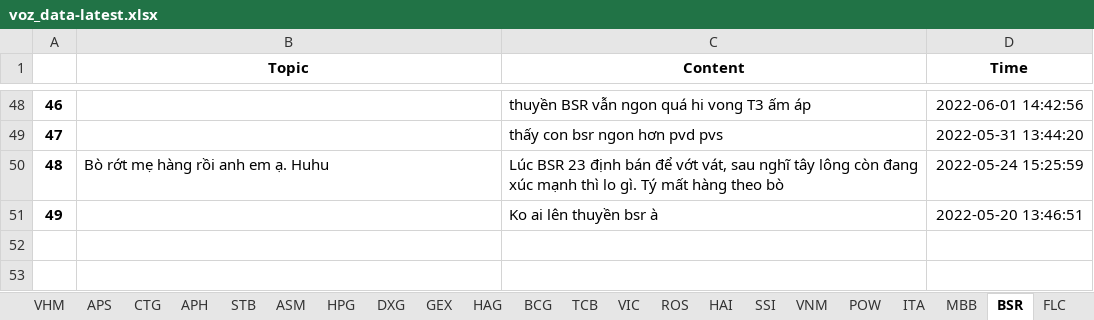
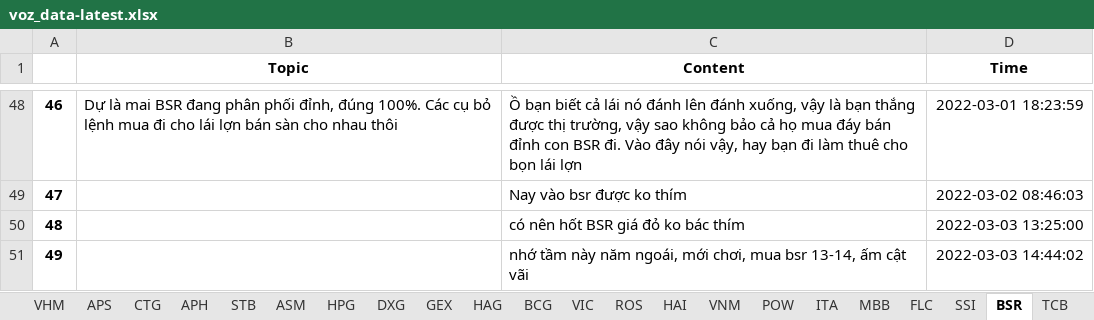
Before and after one commit to nta-byte/voz-crawler, an Excel workbook: crawler/data/voz_data-latest.xlsx, sheet BSR, drawn as a sheet; only a part is shown, gaps mark what is left out; values as stored, in another font and other column widths than the file's, no borders; the diff covers the shown part only; the diff names each change by its address in the sheet, - before the commit and + after, or states it on an @@ line.

```diff
--- a/crawler/data/voz_data-latest.xlsx (sheet BSR)
+++ b/crawler/data/voz_data-latest.xlsx (sheet BSR)
@@ sheet tab order changed: VHM | APS | CTG | APH | STB | ASM | HPG | DXG | GEX | HAG | BCG | VIC | ROS | HAI | VNM | POW | ITA | MBB | FLC | SSI | BSR | TCB @@
-B48 (Topic): (empty)
+B48 (Topic): Dự là mai BSR đang phân phối đỉnh, đúng 100%. Các cụ bỏ lệnh mua đi cho lái lợn bán sàn cho nhau thôi
-C48 (Content): thuyền BSR vẫn ngon quá hi vong T3 ấm áp
+C48 (Content): Ồ bạn biết cả lái nó đánh lên đánh xuống, vậy là bạn thắng được thị trường, vậy sao không bảo cả họ mua đáy bán đỉnh con BSR đi. Vào đây nói vậy, hay bạn đi làm thuê cho bọn lái lợn
-D48 (Time): 2022-06-01 14:42:56
+D48 (Time): 2022-03-01 18:23:59
-C49 (Content): thấy con bsr ngon hơn pvd pvs
+C49 (Content): Nay vào bsr được ko thím
-D49 (Time): 2022-05-31 13:44:20
+D49 (Time): 2022-03-02 08:46:03
-B50 (Topic): Bò rớt mẹ hàng rồi anh em ạ. Huhu
+B50 (Topic): (empty)
-C50 (Content): Lúc BSR 23 định bán để vớt vát, sau nghĩ tây lông còn đang xúc mạnh thì lo gì. Tý mất hàng theo bò
+C50 (Content): có nên hốt BSR giá đỏ ko bác thím
-D50 (Time): 2022-05-24 15:25:59
+D50 (Time): 2022-03-03 13:25:00
-C51 (Content): Ko ai lên thuyền bsr à
+C51 (Content): nhớ tầm này năm ngoái, mới chơi, mua bsr 13-14, ấm cật vãi
-D51 (Time): 2022-05-20 13:46:51
+D51 (Time): 2022-03-03 14:44:02
```
Also changed, not shown: 126 edited cells elsewhere in this sheet, sheet APS, sheet CTG, sheet HPG, sheet HAI, sheet MBB, sheet TCB, 17 more sheets, 1 other file.
